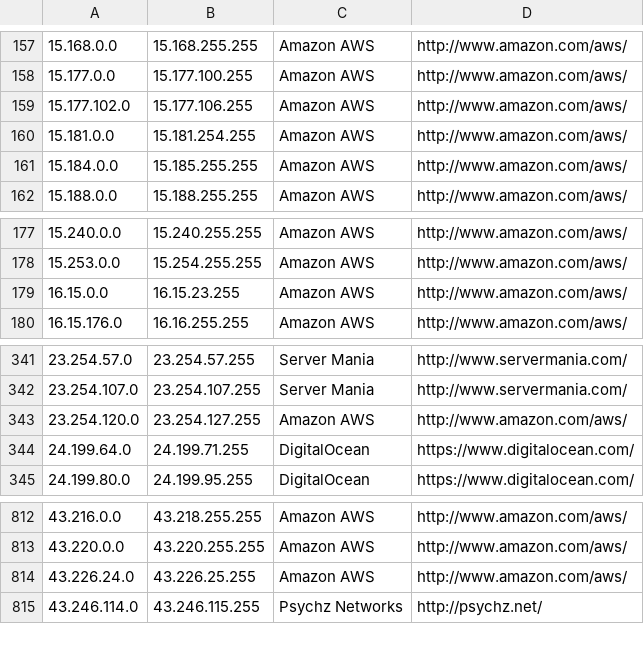
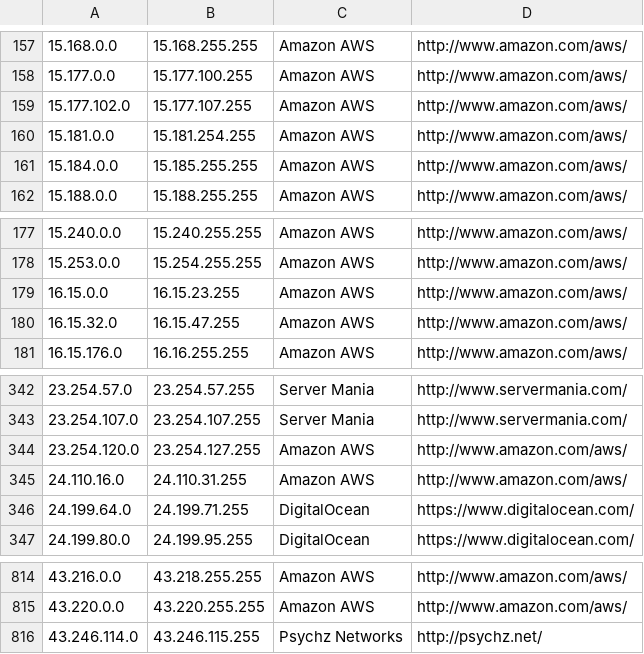
Before and after one commit to PodderApps/ipcat, a CSV file: datacenters.csv, drawn as a sheet; only a part is shown, gaps mark what is left out.

Commit message:
Update IP list

```diff
--- a/datacenters.csv
+++ b/datacenters.csv
@@ -158,3 +158,3 @@
 15.177.0.0,15.177.100.255,Amazon AWS,http://www.amazon.com/aws/
-15.177.102.0,15.177.106.255,Amazon AWS,http://www.amazon.com/aws/
+15.177.102.0,15.177.107.255,Amazon AWS,http://www.amazon.com/aws/
 15.181.0.0,15.181.254.255,Amazon AWS,http://www.amazon.com/aws/
@@ -179,2 +179,3 @@
 16.15.0.0,16.15.23.255,Amazon AWS,http://www.amazon.com/aws/
+16.15.32.0,16.15.47.255,Amazon AWS,http://www.amazon.com/aws/
 16.15.176.0,16.16.255.255,Amazon AWS,http://www.amazon.com/aws/
@@ -343,2 +344,3 @@
 23.254.120.0,23.254.127.255,Amazon AWS,http://www.amazon.com/aws/
+24.110.16.0,24.110.31.255,Amazon AWS,http://www.amazon.com/aws/
 24.199.64.0,24.199.71.255,DigitalOcean,https://www.digitalocean.com/
@@ -813,3 +815,2 @@
 43.220.0.0,43.220.255.255,Amazon AWS,http://www.amazon.com/aws/
-43.226.24.0,43.226.25.255,Amazon AWS,http://www.amazon.com/aws/
 43.246.114.0,43.246.115.255,Psychz Networks,http://psychz.net/
```
Also changed, not shown: datacenters-stats.csv.
